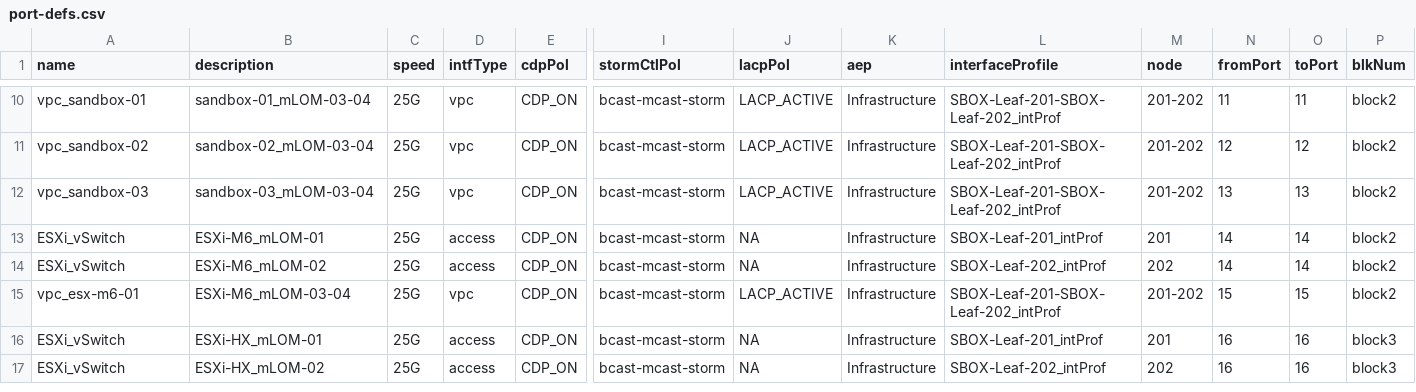
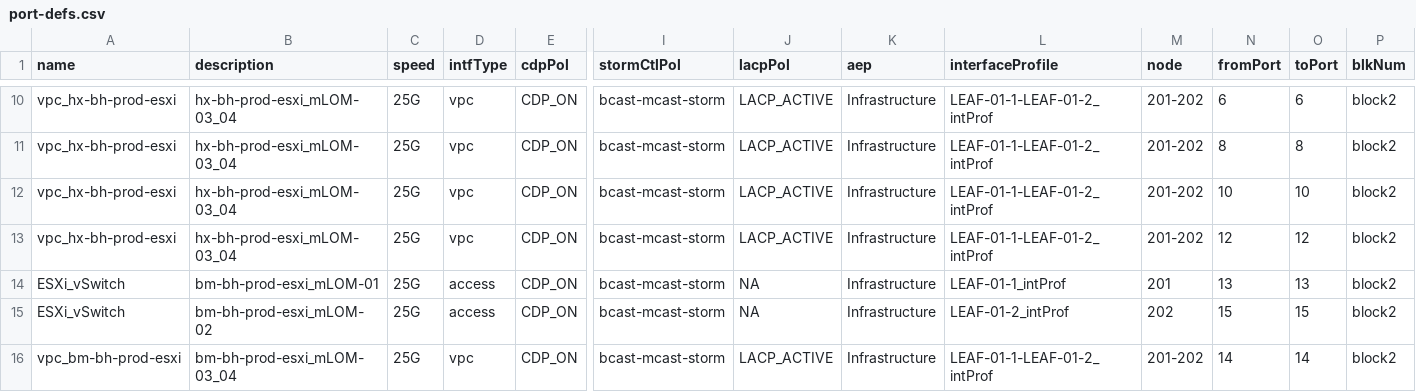
Before and after one commit to jc3943/LTRATO-3001, a CSV file: vars/bh-prod/aci/port-defs.csv, drawn as a sheet; only a part is shown, gaps mark what is left out; removed rows and columns are numbered as before the commit, all else as after; rows hold the shown columns only; the diff covers the shown part only; the diff names each change by its address in the sheet, - before the commit and + after, or states it on an @@ line.

```diff
--- a/vars/bh-prod/aci/port-defs.csv
+++ b/vars/bh-prod/aci/port-defs.csv
-A10 (name): vpc_sandbox-01
+A10 (name): vpc_hx-bh-prod-esxi
-B10 (description): sandbox-01_mLOM-03-04
+B10 (description): hx-bh-prod-esxi_mLOM-03_04
-L10:L12 (interfaceProfile): SBOX-Leaf-201-SBOX-Leaf-202_intProf
+L10:L12 (interfaceProfile): LEAF-01-1-LEAF-01-2_intProf
-N10 (fromPort): 11
+N10 (fromPort): 6
-O10 (toPort): 11
+O10 (toPort): 6
-A11 (name): vpc_sandbox-02
+A11 (name): vpc_hx-bh-prod-esxi
-B11 (description): sandbox-02_mLOM-03-04
+B11 (description): hx-bh-prod-esxi_mLOM-03_04
-N11 (fromPort): 12
+N11 (fromPort): 8
-O11 (toPort): 12
+O11 (toPort): 8
-A12 (name): vpc_sandbox-03
+A12 (name): vpc_hx-bh-prod-esxi
-B12 (description): sandbox-03_mLOM-03-04
+B12 (description): hx-bh-prod-esxi_mLOM-03_04
-N12 (fromPort): 13
+N12 (fromPort): 10
-O12 (toPort): 13
+O12 (toPort): 10
+row 13: vpc_hx-bh-prod-esxi | hx-bh-prod-esxi_mLOM-03_04 | 25G | vpc | CDP_ON | bcast-mcast-storm | LACP_ACTIVE | Infrastructure | LEAF-01-1-LEAF-01-2_intProf | 201-202 | 12 | 12 | block2
-B14 (description): ESXi-M6_mLOM-01
+B14 (description): bm-bh-prod-esxi_mLOM-01
-L14 (interfaceProfile): SBOX-Leaf-201_intProf
+L14 (interfaceProfile): LEAF-01-1_intProf
-N14 (fromPort): 14
+N14 (fromPort): 13
-O14 (toPort): 14
+O14 (toPort): 13
-B15 (description): ESXi-M6_mLOM-02
+B15 (description): bm-bh-prod-esxi_mLOM-02
-L15 (interfaceProfile): SBOX-Leaf-202_intProf
+L15 (interfaceProfile): LEAF-01-2_intProf
-N15 (fromPort): 14
+N15 (fromPort): 15
-O15 (toPort): 14
+O15 (toPort): 15
-A16 (name): vpc_esx-m6-01
+A16 (name): vpc_bm-bh-prod-esxi
-B16 (description): ESXi-M6_mLOM-03-04
+B16 (description): bm-bh-prod-esxi_mLOM-03_04
-L16 (interfaceProfile): SBOX-Leaf-201-SBOX-Leaf-202_intProf
+L16 (interfaceProfile): LEAF-01-1-LEAF-01-2_intProf
-N16 (fromPort): 15
+N16 (fromPort): 14
-O16 (toPort): 15
+O16 (toPort): 14
-row 16: ESXi_vSwitch | ESXi-HX_mLOM-01 | 25G | access | CDP_ON | bcast-mcast-storm | NA | Infrastructure | SBOX-Leaf-201_intProf | 201 | 16 | 16 | block3
-row 17: ESXi_vSwitch | ESXi-HX_mLOM-02 | 25G | access | CDP_ON | bcast-mcast-storm | NA | Infrastructure | SBOX-Leaf-202_intProf | 202 | 16 | 16 | block3
```
Also changed, not shown: 1 added row, 1 removed row and 36 edited cells elsewhere in this file, 5 other files.
